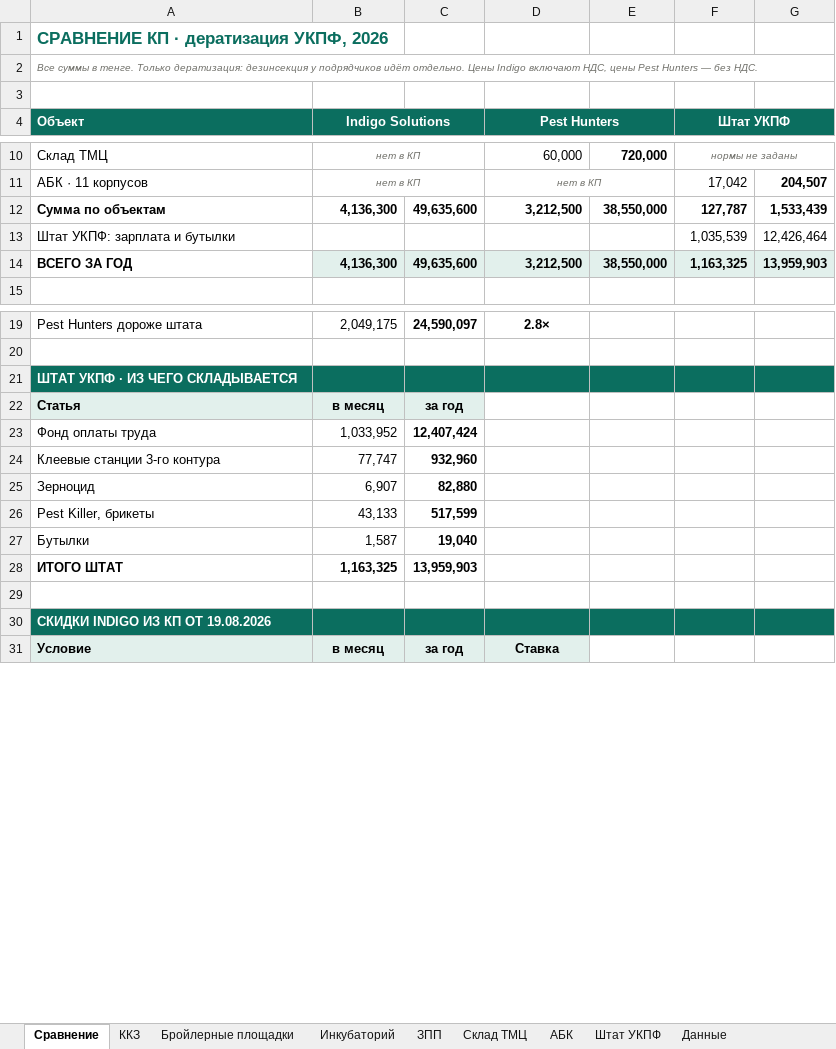
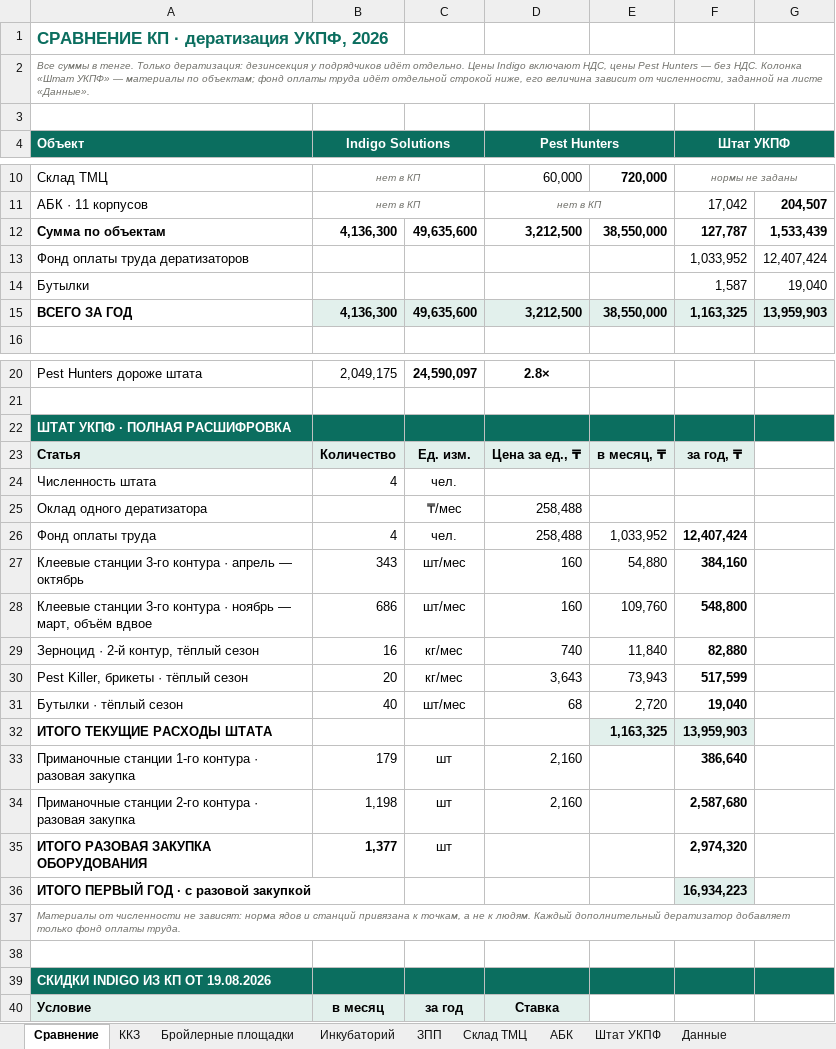
Before and after one commit to alibeksailaubaev-cmd/Periscope-2.0, an Excel workbook: reports/УКПФ_дератизация_сравнение_КП.xlsx, sheet Сравнение, drawn as a sheet; only a part is shown, gaps mark what is left out; values as stored, in another font and other column widths than the file's, no borders; removed rows and columns are numbered as before the commit, all else as after; the diff names each change by its address in the sheet, - before the commit and + after, or states it on an @@ line.

```diff
--- a/reports/УКПФ_дератизация_сравнение_КП.xlsx (sheet Сравнение)
+++ b/reports/УКПФ_дератизация_сравнение_КП.xlsx (sheet Сравнение)
-A2 (Объект): …без НДС.
+A2 (Объект): …без НДС. Колонка «Штат УКПФ» — материалы по объектам; фонд оплаты труда идёт отдельной строкой ниже, его величина зависит от численности, заданной на листе «Данные».
-row 13: Штат УКПФ: зарплата и бутылки |  |  |  |  | 1,035,539 | 12,426,464
+row 13: Фонд оплаты труда дератизаторов |  |  |  |  | 1,033,952 | 12,407,424
+row 14: Бутылки |  |  |  |  | 1,587 | 19,040
-A22 (Объект): ШТАТ УКПФ · ИЗ ЧЕГО СКЛАДЫВАЕТСЯ
+A22 (Объект): ШТАТ УКПФ · ПОЛНАЯ РАСШИФРОВКА
-row 22: Статья | в месяц | за год
-row 23: Фонд оплаты труда | 1,033,952 | 12,407,424
-row 24: Клеевые станции 3-го контура | 77,747 | 932,960
-row 25: Зерноцид | 6,907 | 82,880
-row 26: Pest Killer, брикеты | 43,133 | 517,599
-row 27: Бутылки | 1,587 | 19,040
-row 28: ИТОГО ШТАТ | 1,163,325 | 13,959,903
+row 23: Статья | Количество | Ед. изм. | Цена за ед., ₸ | в месяц, ₸ | за год, ₸
+row 24: Численность штата | 4 | чел.
+row 25: Оклад одного дератизатора |  | ₸/мес | 258,488
+row 26: Фонд оплаты труда | 4 | чел. | 258,488 | 1,033,952 | 12,407,424
+row 27: Клеевые станции 3-го контура · апрель — октябрь | 343 | шт/мес | 160 | 54,880 | 384,160
+row 28: Клеевые станции 3-го контура · ноябрь — март, объём вдвое | 686 | шт/мес | 160 | 109,760 | 548,800
+row 29: Зерноцид · 2-й контур, тёплый сезон | 16 | кг/мес | 740 | 11,840 | 82,880
+row 30: Pest Killer, брикеты · тёплый сезон | 20 | кг/мес | 3,643 | 73,943 | 517,599
+row 31: Бутылки · тёплый сезон | 40 | шт/мес | 68 | 2,720 | 19,040
+row 32: ИТОГО ТЕКУЩИЕ РАСХОДЫ ШТАТА |  |  |  | 1,163,325 | 13,959,903
+row 33: Приманочные станции 1-го контура · разовая закупка | 179 | шт | 2,160 |  | 386,640
+row 34: Приманочные станции 2-го контура · разовая закупка | 1,198 | шт | 2,160 |  | 2,587,680
+row 35: ИТОГО РАЗОВАЯ ЗАКУПКА ОБОРУДОВАНИЯ | 1,377 | шт |  |  | 2,974,320
+row 36: ИТОГО ПЕРВЫЙ ГОД · с разовой закупкой |  |  |  |  | 16,934,223
+row 37: Материалы от численности не зависят: норма ядов и станций привязана к точкам, а не к людям. Каждый дополнительный дератизатор добавляет только фонд оплаты труда.
```
Also changed, not shown: formulas that keep their value.
